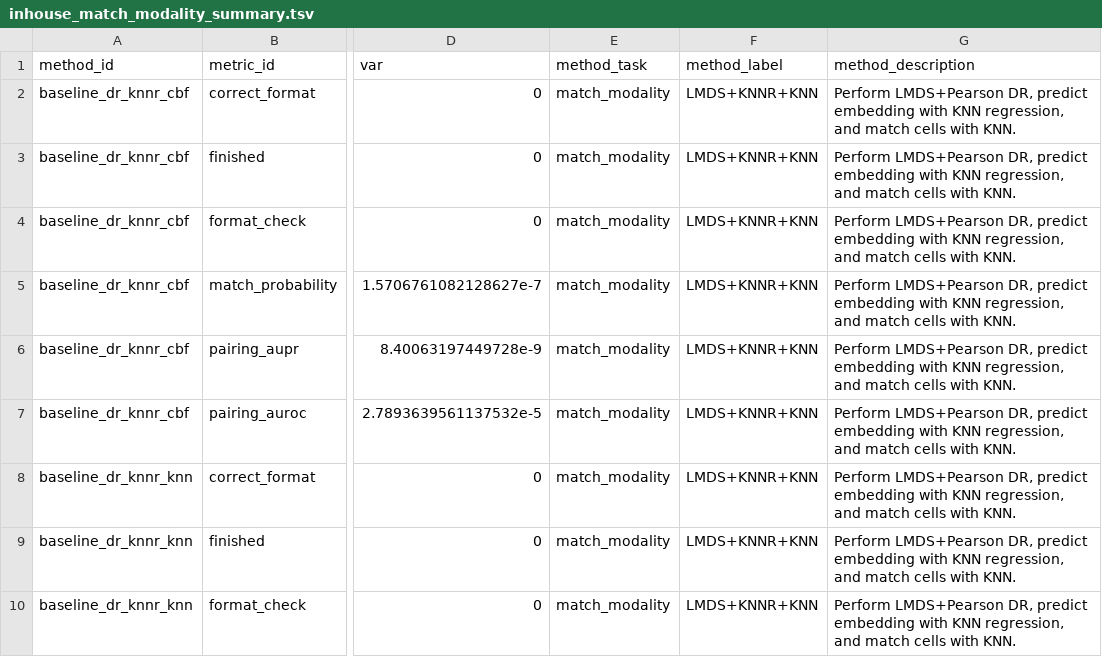
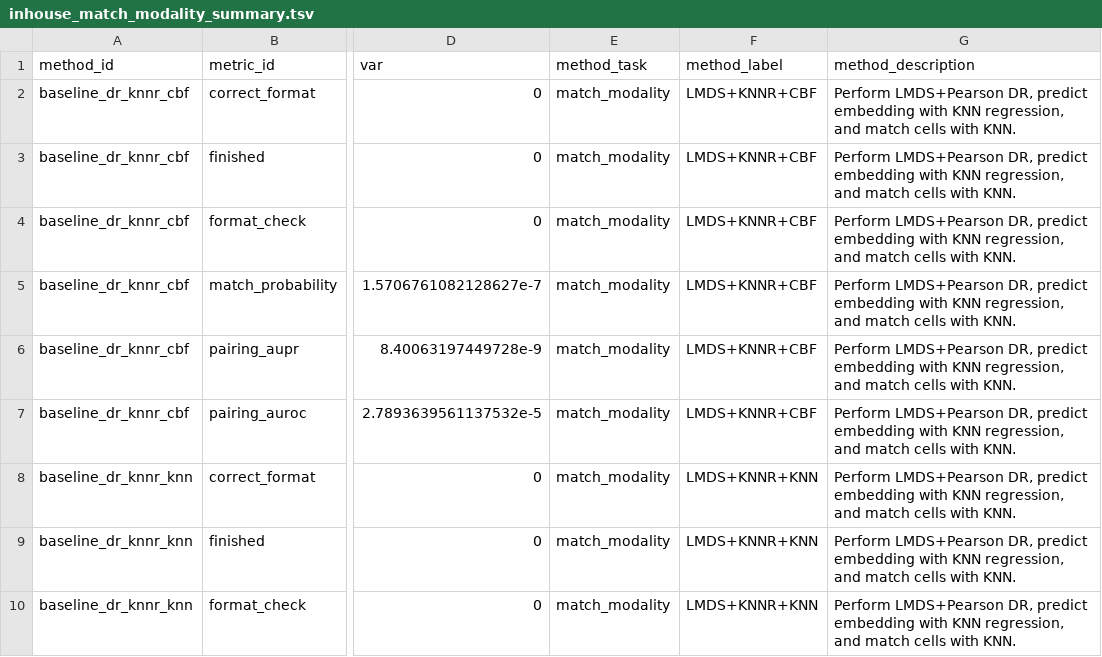
Before and after one commit to openproblems-bio/neurips2021_multimodal_viash, a TSV file: results/inhouse_match_modality_summary.tsv, drawn as a sheet; only a part is shown, gaps mark what is left out; the diff names each change by its address in the sheet, - before the commit and + after, or states it on an @@ line.

```diff
--- a/results/inhouse_match_modality_summary.tsv
+++ b/results/inhouse_match_modality_summary.tsv
-F2:F7 (method_label): LMDS+KNNR+KNN
+F2:F7 (method_label): LMDS+KNNR+CBF
```
Also changed, not shown: results/inhouse_match_modality_scores.tsv, results/inhouse_predict_modality_scores.tsv, 6 other files.
